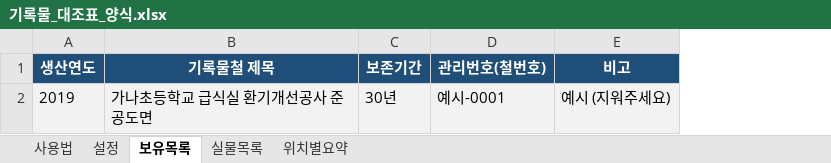
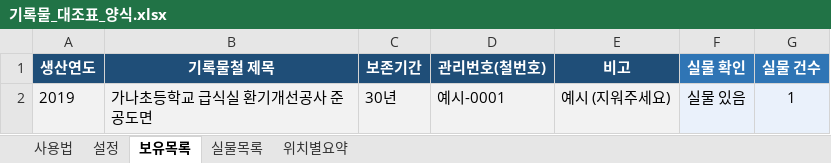
Before and after one commit to sen-tool/sen-tool.github.io, an Excel workbook: samples/기록물_대조표_양식.xlsx, sheet 보유목록, drawn as a sheet; values as stored, in another font and other column widths than the file's, no borders; charts and pictures and conditional formats not drawn; the diff names each change by its address in the sheet, - before the commit and + after, or states it on an @@ line.

```diff
--- a/samples/기록물_대조표_양식.xlsx (sheet 보유목록)
+++ b/samples/기록물_대조표_양식.xlsx (sheet 보유목록)
+column F (실물 확인), row 2: 실물 있음
+column G (실물 건수), row 2: 1
```
Also changed, not shown: sheet 위치별요약, sheet 사용법, 1 other file.
